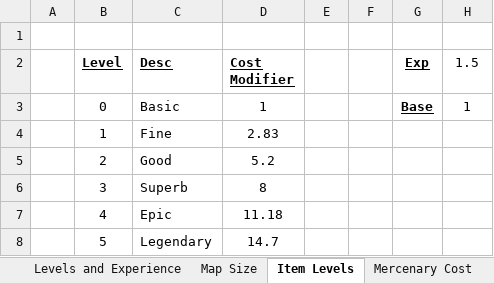
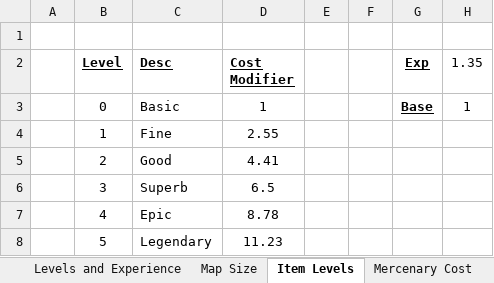
Before and after one commit to ColinFrayn/SpaceMercs, an Excel workbook: Calculations.xlsx, sheet Item Levels, drawn as a sheet; values as stored, in another font and other column widths than the file's, no borders; the diff names each change by its address in the sheet, - before the commit and + after, or states it on an @@ line.

```diff
--- a/Calculations.xlsx (sheet Item Levels)
+++ b/Calculations.xlsx (sheet Item Levels)
-H2: 1.5
+H2: 1.35
-D4 (Cost Modifier): 2.83
+D4 (Cost Modifier): 2.55
-D5 (Cost Modifier): 5.2
+D5 (Cost Modifier): 4.41
-D6 (Cost Modifier): 8
+D6 (Cost Modifier): 6.5
-D7 (Cost Modifier): 11.18
+D7 (Cost Modifier): 8.78
-D8 (Cost Modifier): 14.7
+D8 (Cost Modifier): 11.23
```
Also changed, not shown: 9 other files.
